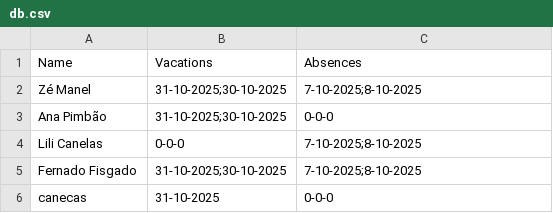
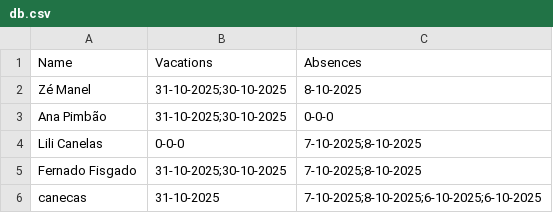
Before and after one commit to MK-Dragon/Mini_Sistema_RH, a CSV file: db.csv, drawn as a sheet.

```diff
--- a/db.csv
+++ b/db.csv
@@ -1,3 +1,3 @@
 Name,Vacations,Absences
-Zé Manel,31-10-2025;30-10-2025,7-10-2025;8-10-2025
+Zé Manel,31-10-2025;30-10-2025,8-10-2025
 Ana Pimbão,31-10-2025;30-10-2025,0-0-0
@@ -5,2 +5,2 @@ Lili Canelas,0-0-0,7-10-2025;8-10-2025
 Fernado Fisgado,31-10-2025;30-10-2025,7-10-2025;8-10-2025
-canecas,31-10-2025,0-0-0
+canecas,31-10-2025,7-10-2025;8-10-2025;6-10-2025;6-10-2025
```
Also changed, not shown: 3 other files.
